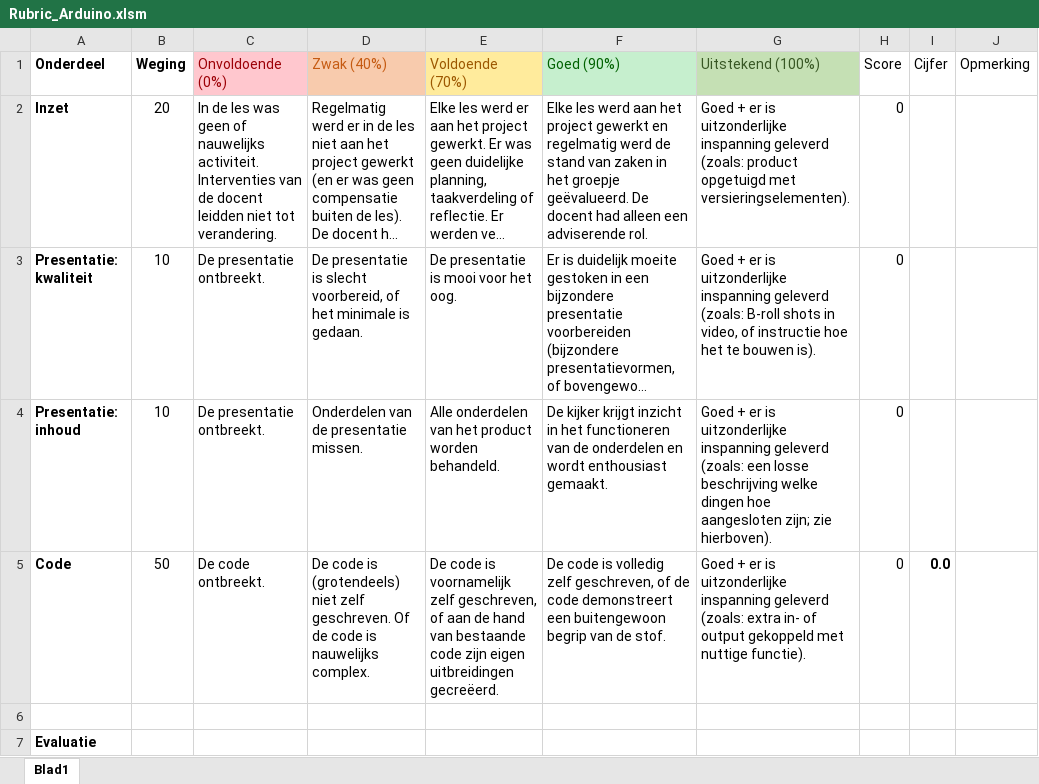
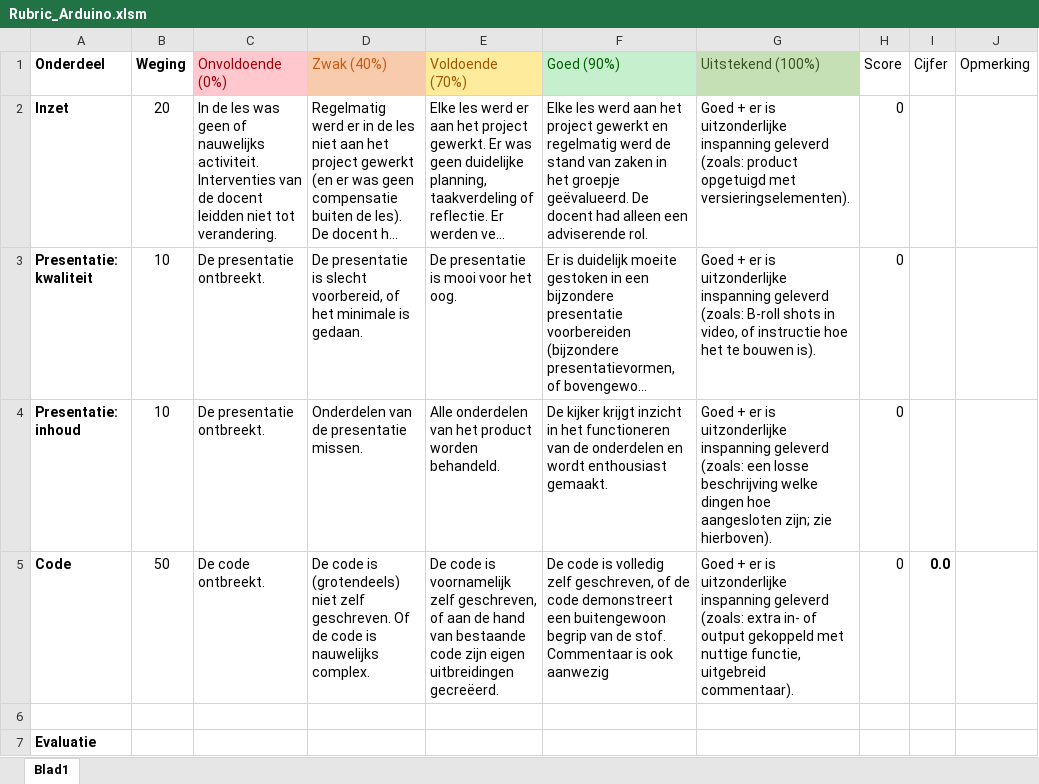
Before and after one commit to Ichthus-College-IN/Arduino, an Excel workbook: Rubric_Arduino.xlsm, sheet Blad1, drawn as a sheet; only a part is shown; long unchanged cells end in …; values as stored, in another font and other column widths than the file's, no borders; table styles not drawn; the diff names each change by its address in the sheet, - before the commit and + after, or states it on an @@ line.

Commit message:
Update rubric

```diff
--- a/Rubric_Arduino.xlsm (sheet Blad1)
+++ b/Rubric_Arduino.xlsm (sheet Blad1)
-F5 (Goed (90%)): …de stof.
+F5 (Goed (90%)): …de stof. Commentaar is ook aanwezig
-G5 (Uitstekend (100%)): …met nuttige functie).
+G5 (Uitstekend (100%)): …met nuttige functie, uitgebreid commentaar).
```
